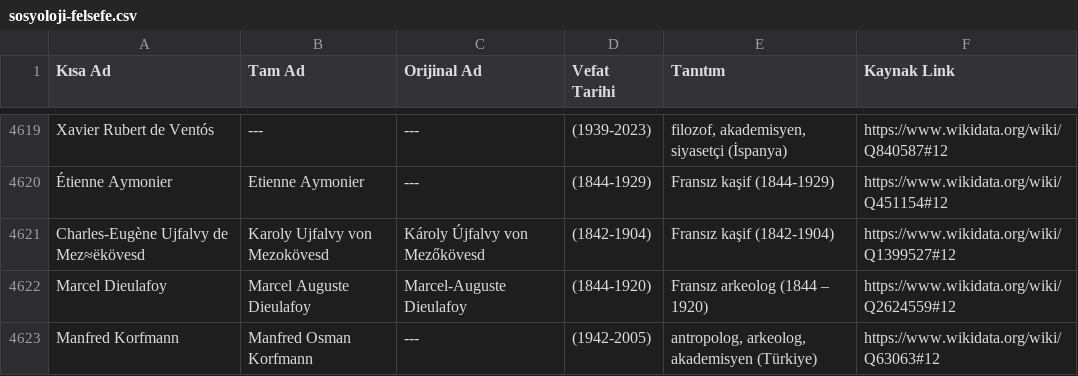
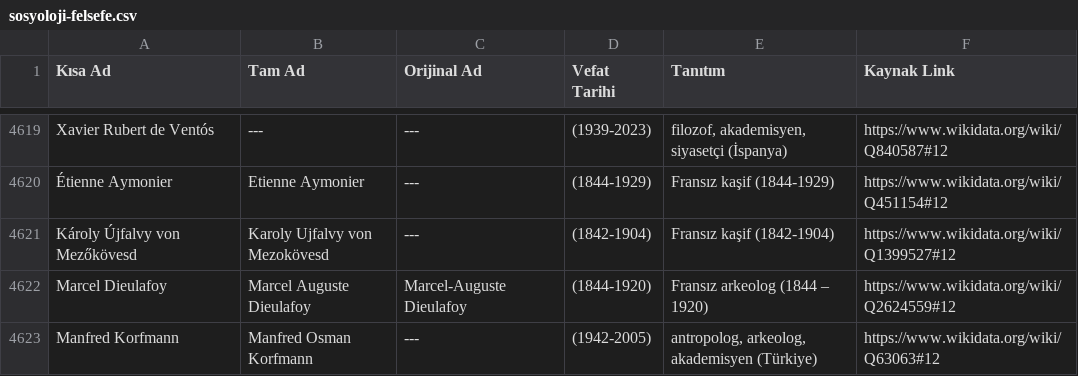
Before and after one commit to apoyraz58-max/vefeyat, a CSV file: data/wikidata/sosyoloji-felsefe.csv, drawn as a sheet; only a part is shown, gaps mark what is left out.

```diff
--- a/data/wikidata/sosyoloji-felsefe.csv
+++ b/data/wikidata/sosyoloji-felsefe.csv
@@ -4620,3 +4620,3 @@ Xavier Rubert de Ventós;---;---;(1939-2023);filozof, akademisyen, siyasetçi (
 Étienne Aymonier;Etienne Aymonier;---;(1844-1929);Fransız kaşif (1844-1929);https://www.wikidata.org/wiki/Q451154#12
-Charles-Eugène Ujfalvy de Mez≈ëkövesd;Karoly Ujfalvy von Mezokövesd;Károly Újfalvy von Mezőkövesd;(1842-1904);Fransız kaşif (1842-1904);https://www.wikidata.org/wiki/Q1399527#12
+Károly Újfalvy von Mezőkövesd;Karoly Ujfalvy von Mezokövesd;---;(1842-1904);Fransız kaşif (1842-1904);https://www.wikidata.org/wiki/Q1399527#12
 Marcel Dieulafoy;Marcel Auguste Dieulafoy;Marcel-Auguste Dieulafoy;(1844-1920);Fransız arkeolog (1844 – 1920);https://www.wikidata.org/wiki/Q2624559#12
```
Also changed, not shown: data/wikidata/bilim.csv, data/wikidata/iktisat-siyaset.csv, 4 other files.
